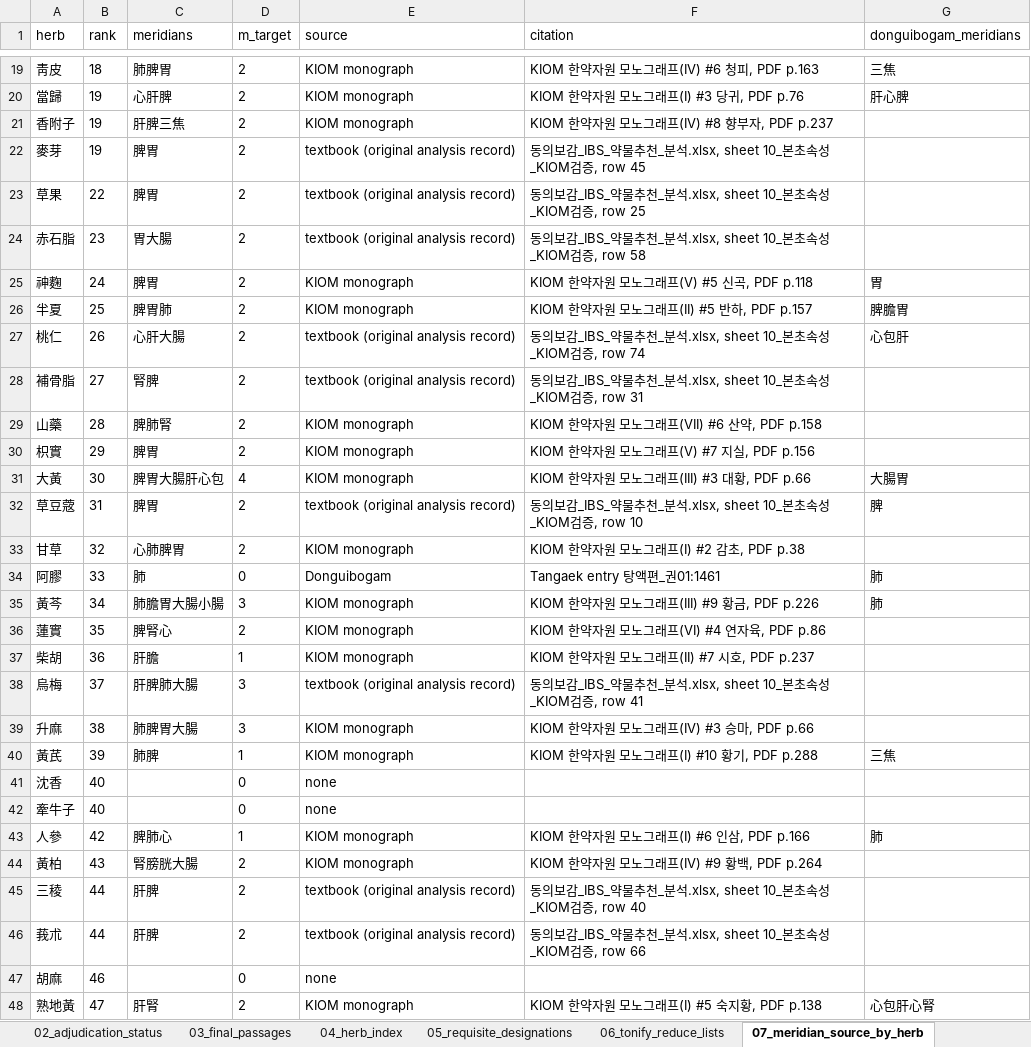
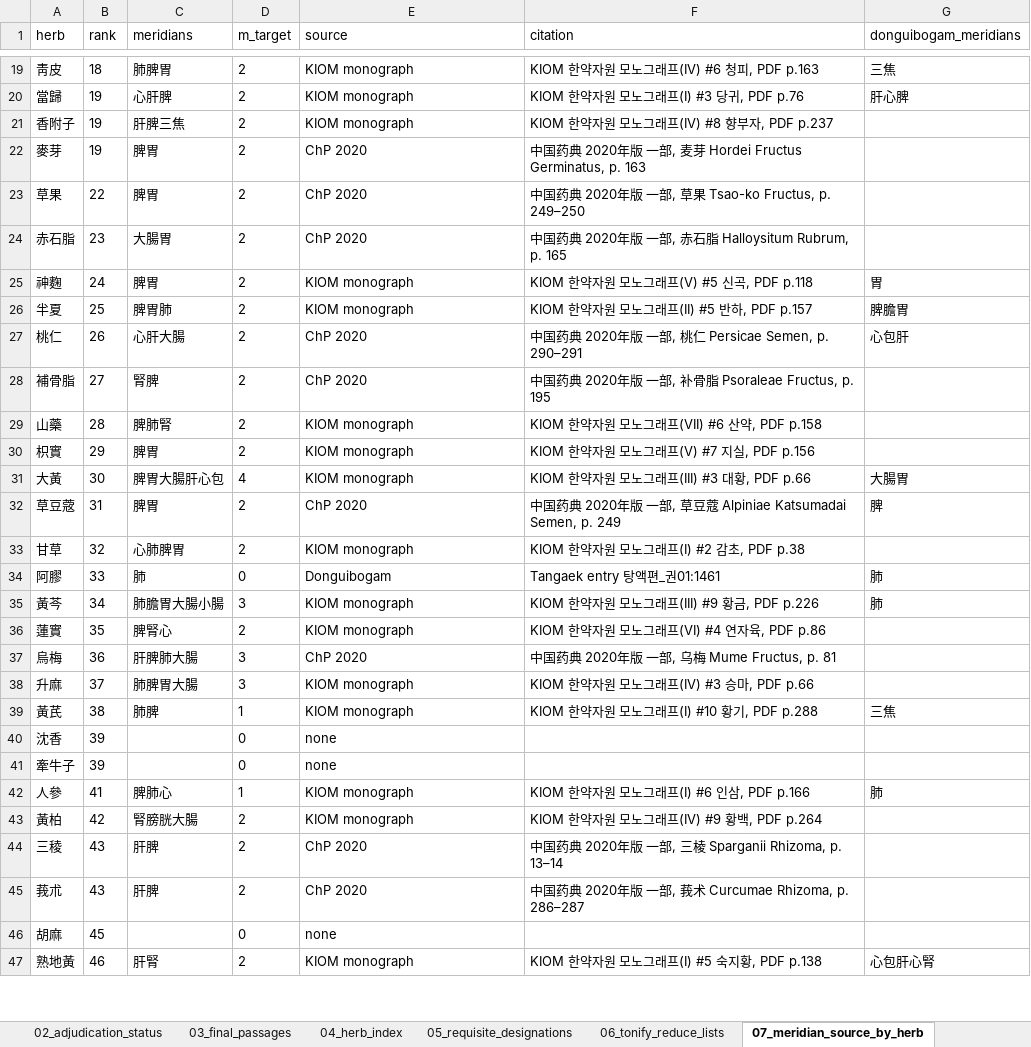
Before and after one commit to Ahingsun/Donguibogam_IBS, an Excel workbook: outputs/결과요약_R1.xlsx, sheet 07_meridian_source_by_herb, drawn as a sheet; only a part is shown, gaps mark what is left out; values as stored, in another font and other column widths than the file's, no borders; removed rows and columns are numbered as before the commit, all else as after; the diff covers the shown part only; the diff names each change by its address in the sheet, - before the commit and + after, or states it on an @@ line.

```diff
--- a/outputs/결과요약_R1.xlsx (sheet 07_meridian_source_by_herb)
+++ b/outputs/결과요약_R1.xlsx (sheet 07_meridian_source_by_herb)
-E22:E24 (source): textbook (original analysis record)
+E22:E24 (source): ChP 2020
-F22 (citation): 동의보감_IBS_약물추천_분석.xlsx, sheet 10_본초속성_KIOM검증, row 45
+F22 (citation): 中国药典 2020年版 一部, 麦芽 Hordei Fructus Germinatus, p. 163
-F23 (citation): 동의보감_IBS_약물추천_분석.xlsx, sheet 10_본초속성_KIOM검증, row 25
+F23 (citation): 中国药典 2020年版 一部, 草果 Tsao-ko Fructus, p. 249–250
-C24 (meridians): 胃大腸
+C24 (meridians): 大腸胃
-F24 (citation): 동의보감_IBS_약물추천_분석.xlsx, sheet 10_본초속성_KIOM검증, row 58
+F24 (citation): 中国药典 2020年版 一部, 赤石脂 Halloysitum Rubrum, p. 165
-E27:E28 (source): textbook (original analysis record)
+E27:E28 (source): ChP 2020
-F27 (citation): 동의보감_IBS_약물추천_분석.xlsx, sheet 10_본초속성_KIOM검증, row 74
+F27 (citation): 中国药典 2020年版 一部, 桃仁 Persicae Semen, p. 290–291
-F28 (citation): 동의보감_IBS_약물추천_분석.xlsx, sheet 10_본초속성_KIOM검증, row 31
+F28 (citation): 中国药典 2020年版 一部, 补骨脂 Psoraleae Fructus, p. 195
-E32 (source): textbook (original analysis record)
+E32 (source): ChP 2020
-F32 (citation): 동의보감_IBS_약물추천_분석.xlsx, sheet 10_본초속성_KIOM검증, row 10
+F32 (citation): 中国药典 2020年版 一部, 草豆蔻 Alpiniae Katsumadai Semen, p. 249
-row 37: 柴胡 | 36 | 肝膽 | 1 | KIOM monograph | KIOM 한약자원 모노그래프(II) #7 시호, PDF p.237
-B37 (rank): 37
+B37 (rank): 36
-E37 (source): textbook (original analysis record)
+E37 (source): ChP 2020
-F37 (citation): 동의보감_IBS_약물추천_분석.xlsx, sheet 10_본초속성_KIOM검증, row 41
+F37 (citation): 中国药典 2020年版 一部, 乌梅 Mume Fructus, p. 81
-B38 (rank): 38
+B38 (rank): 37
-B39 (rank): 39
+B39 (rank): 38
-B40:B41 (rank): 40
+B40:B41 (rank): 39
-B42 (rank): 42
+B42 (rank): 41
-B43 (rank): 43
+B43 (rank): 42
-B44:B45 (rank): 44
+B44:B45 (rank): 43
-E44:E45 (source): textbook (original analysis record)
+E44:E45 (source): ChP 2020
-F44 (citation): 동의보감_IBS_약물추천_분석.xlsx, sheet 10_본초속성_KIOM검증, row 40
+F44 (citation): 中国药典 2020年版 一部, 三棱 Sparganii Rhizoma, p. 13–14
-F45 (citation): 동의보감_IBS_약물추천_분석.xlsx, sheet 10_본초속성_KIOM검증, row 66
+F45 (citation): 中国药典 2020年版 一部, 莪术 Curcumae Rhizoma, p. 286–287
-B46 (rank): 46
+B46 (rank): 45
-B47 (rank): 47
+B47 (rank): 46
```
Also changed, not shown: 1 added row and 18 edited cells elsewhere in this sheet, sheet 41_acupoints_summary, sheet 30_prescriptions, sheet 04_herb_index, sheet 18_alternative_rules_and_corpor, sheet 40_acupoint_statements, sheet 32_prescriptions_by_pattern, 10 more sheets, 29 other files.
